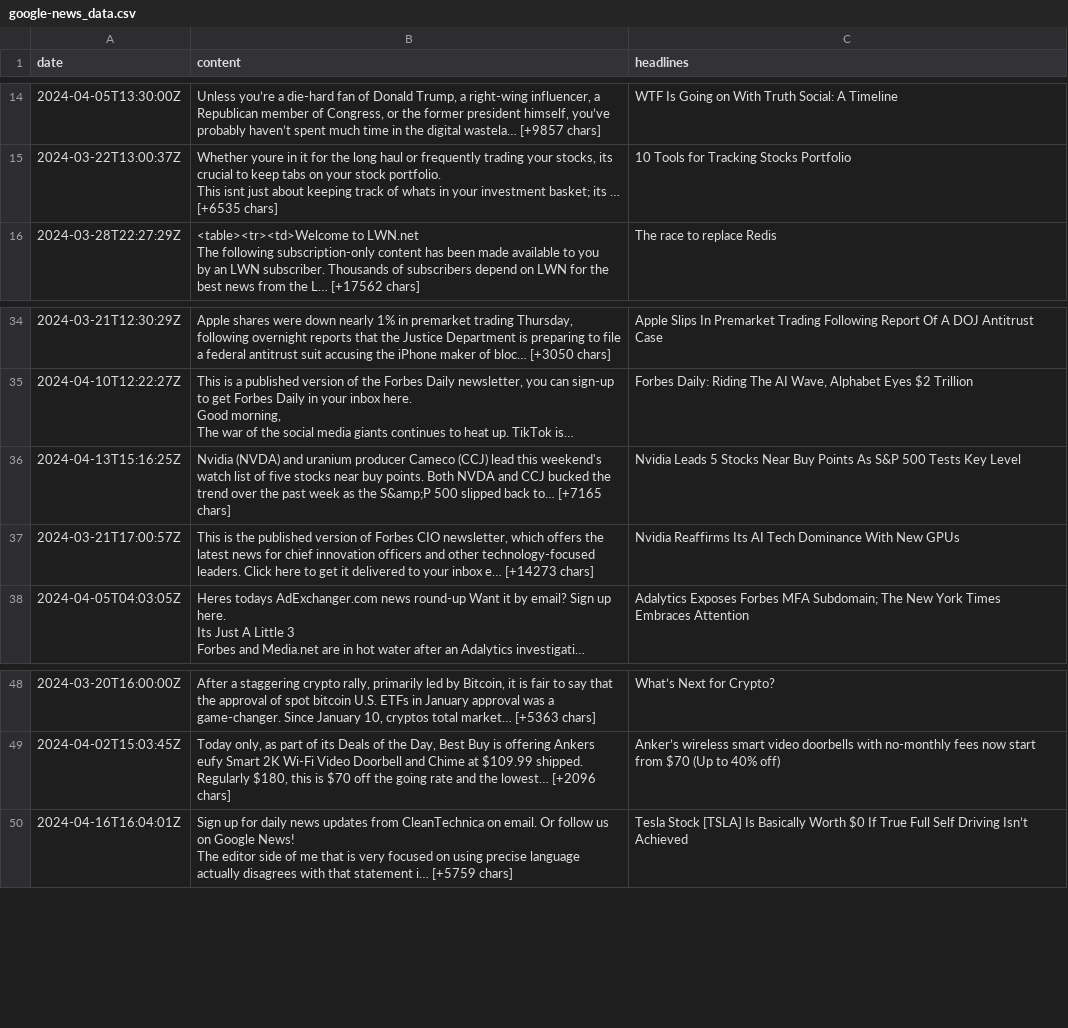
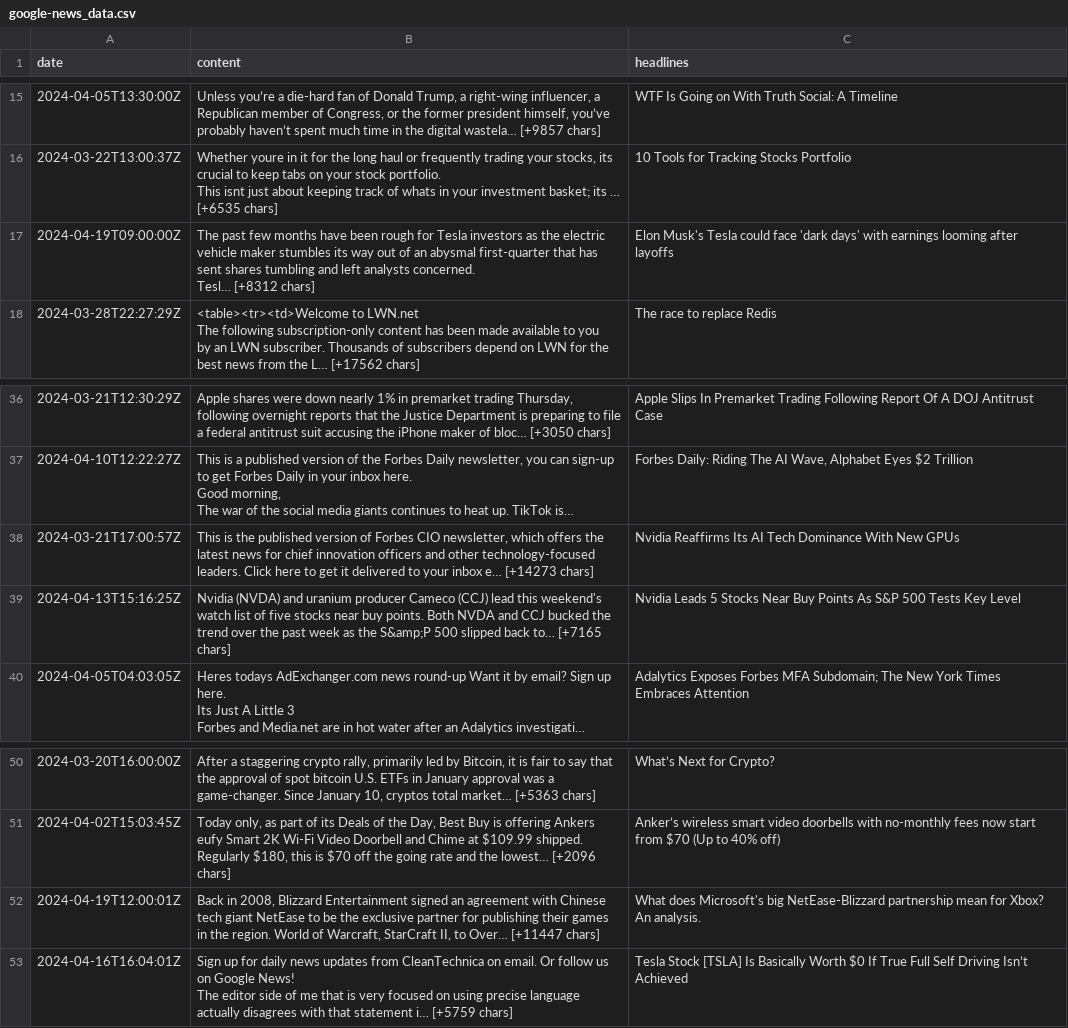
Before and after one commit to portfolio-financilal-mangement-system/AI, a CSV file: data/raw/news/google-news_data.csv, drawn as a sheet; only a part is shown, gaps mark what is left out; long unchanged cells end in …; ↵ is a line break in a cell; the diff covers the shown part only; the diff names each change by its address in the sheet, - before the commit and + after, or states it on an @@ line.

```diff
--- a/data/raw/news/google-news_data.csv
+++ b/data/raw/news/google-news_data.csv
+row 17: 2024-04-19T09:00:00Z | The past few months have been rough for Tesla investors as the electric vehicle maker stumbles its way out of an abysmal first-quarter that has sent shares tumbling and left analysts concerned. ↵ Tesl… [+8312 chars] | Elon Musk's Tesla could face 'dark days' with earnings looming after layoffs
@@ row 37 moved to row 38: 2024-03-21T17:00:57Z @@
+row 52: 2024-04-19T12:00:01Z | Back in 2008, Blizzard Entertainment signed an agreement with Chinese tech giant NetEase to be the exclusive partner for publishing their games in the region. World of Warcraft, StarCraft II, to Over… [+11447 chars] | What does Microsoft's big NetEase-Blizzard partnership mean for Xbox? An analysis.
```
Also changed, not shown: 3 added rows, 5 removed rows and 2 moved rows elsewhere in this file, data/raw/news/apple-news_data.csv, data/raw/news/microsoft-news_data.csv, 2 other files.
